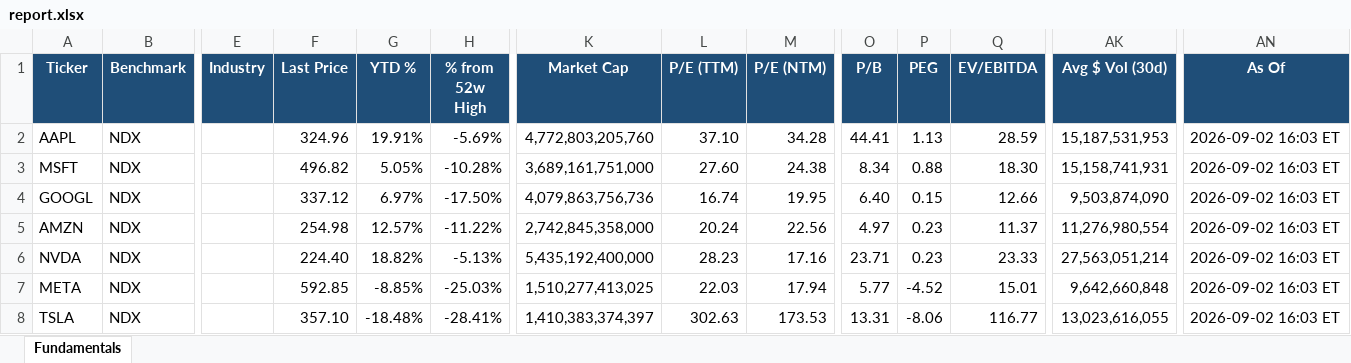
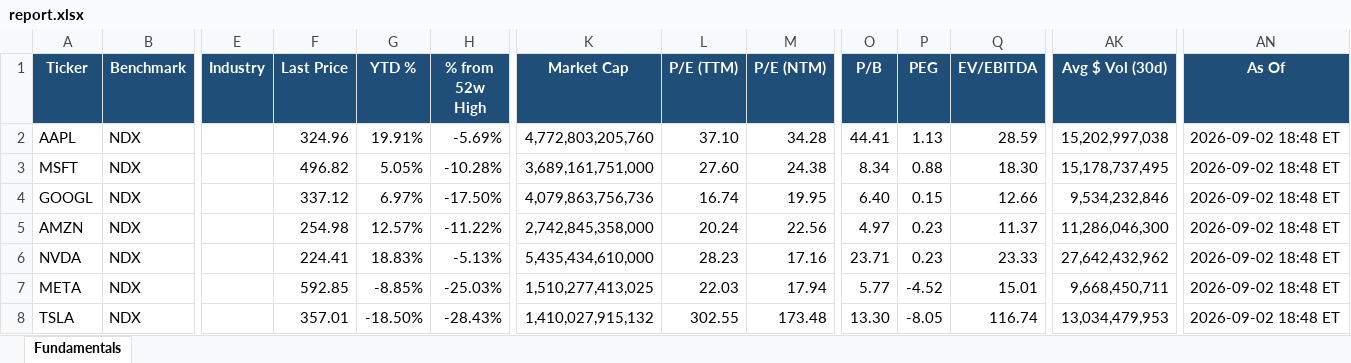
Before and after one commit to Sig02523/stock-list-fundamentals, an Excel workbook: report.xlsx, sheet Fundamentals, drawn as a sheet; only a part is shown, gaps mark what is left out; values as stored, in another font and other column widths than the file's, no borders; the diff covers the shown part only; the diff names each change by its address in the sheet, - before the commit and + after, or states it on an @@ line.

```diff
--- a/report.xlsx (sheet Fundamentals)
+++ b/report.xlsx (sheet Fundamentals)
-AK2 (Avg $ Vol (30d)): 15,187,531,953
+AK2 (Avg $ Vol (30d)): 15,202,997,038
-AN2:AN8 (As Of): 2026-09-02 16:03 ET
+AN2:AN8 (As Of): 2026-09-02 18:48 ET
-AK3 (Avg $ Vol (30d)): 15,158,741,931
+AK3 (Avg $ Vol (30d)): 15,178,737,495
-AK4 (Avg $ Vol (30d)): 9,503,874,090
+AK4 (Avg $ Vol (30d)): 9,534,232,846
-AK5 (Avg $ Vol (30d)): 11,276,980,554
+AK5 (Avg $ Vol (30d)): 11,286,046,300
-F6 (Last Price): 224.40
+F6 (Last Price): 224.41
-G6 (YTD %): 18.82%
+G6 (YTD %): 18.83%
-K6 (Market Cap): 5,435,192,400,000
+K6 (Market Cap): 5,435,434,610,000
-AK6 (Avg $ Vol (30d)): 27,563,051,214
+AK6 (Avg $ Vol (30d)): 27,642,432,962
-AK7 (Avg $ Vol (30d)): 9,642,660,848
+AK7 (Avg $ Vol (30d)): 9,668,450,711
-F8 (Last Price): 357.10
+F8 (Last Price): 357.01
-G8 (YTD %): -18.48%
+G8 (YTD %): -18.50%
-H8 (% from 52w High): -28.41%
+H8 (% from 52w High): -28.43%
-K8 (Market Cap): 1,410,383,374,397
+K8 (Market Cap): 1,410,027,915,132
-L8 (P/E (TTM)): 302.63
+L8 (P/E (TTM)): 302.55
-M8 (P/E (NTM)): 173.53
+M8 (P/E (NTM)): 173.48
-O8 (P/B): 13.31
+O8 (P/B): 13.30
-P8 (PEG): -8.06
+P8 (PEG): -8.05
-Q8 (EV/EBITDA): 116.77
+Q8 (EV/EBITDA): 116.74
-AK8 (Avg $ Vol (30d)): 13,023,616,055
+AK8 (Avg $ Vol (30d)): 13,034,479,953
```
Also changed, not shown: 198 edited cells elsewhere in this sheet, 1 other file.
